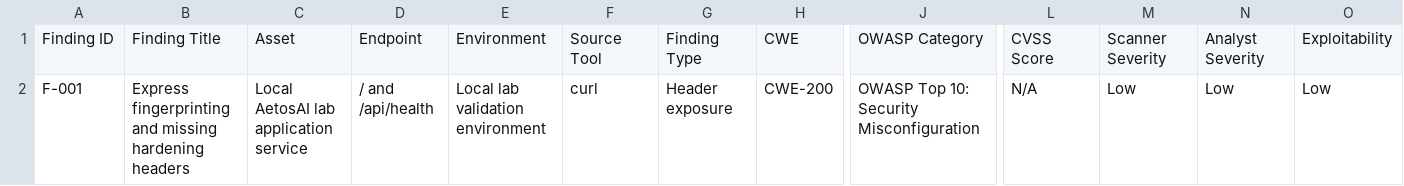
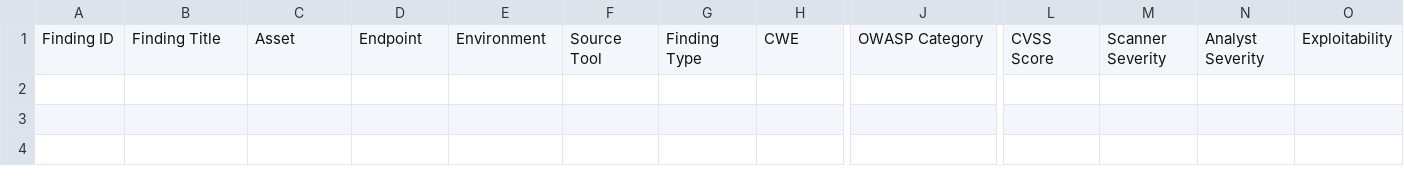
Before and after one commit to techgneek/Cyber-Offense-Analyst-Program, a CSV file: findings/templates/analyst-investigation-workbook.csv, drawn as a sheet; only a part is shown, gaps mark what is left out; rows hold the shown columns only; the diff names each change by its address in the sheet, - before the commit and + after, or states it on an @@ line.

Commit message:
Close findings and update security reporting

```diff
--- a/findings/templates/analyst-investigation-workbook.csv
+++ b/findings/templates/analyst-investigation-workbook.csv
-row 2: F-001 | Express fingerprinting and missing hardening headers | Local AetosAI lab application service | / and /api/health | Local lab validation environment | curl | Header exposure | CWE-200 | OWASP Top 10: Security Misconfiguration | N/A | Low | Low | Low
```
Also changed, not shown: 13 other files.
